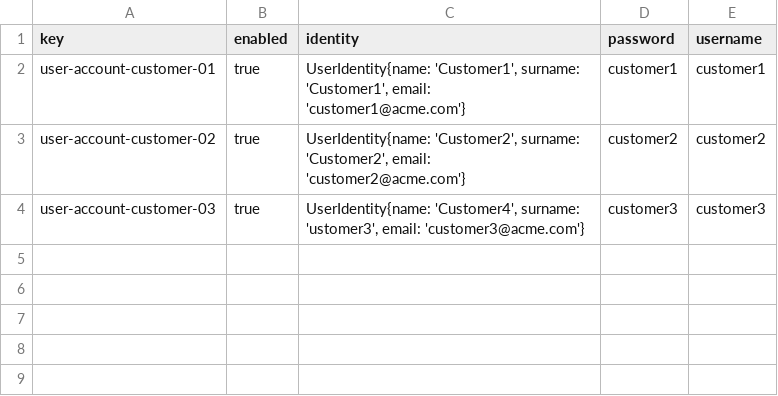
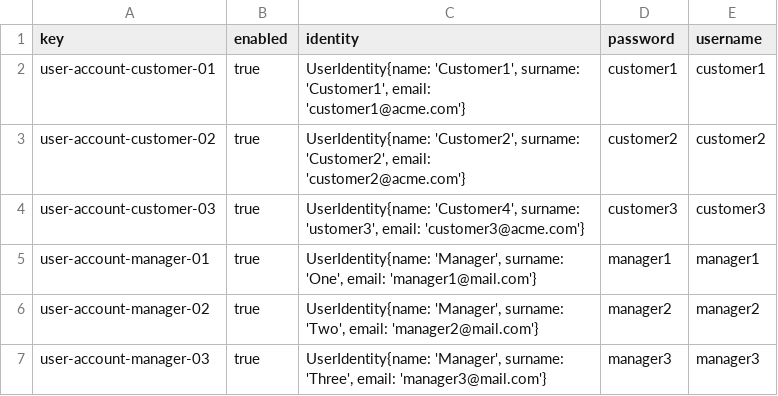
Before and after one commit to DP2-C1-055/Acme-ANS-C2, a CSV file: src/main/resources/WEB-INF/data/sample-02/user-account.csv, drawn as a sheet.

```diff
--- a/src/main/resources/WEB-INF/data/sample-02/user-account.csv
+++ b/src/main/resources/WEB-INF/data/sample-02/user-account.csv
@@ -4 +4,4 @@ user-account-customer-02,true,"UserIdentity{name: 'Customer2', surname: 'Custome
 user-account-customer-03,true,"UserIdentity{name: 'Customer4', surname: 'ustomer3', email: 'customer3@acme.com'}",customer3,customer3
+user-account-manager-01,true,"UserIdentity{name: 'Manager', surname: 'One', email: 'manager1@mail.com'}",manager1,manager1
+user-account-manager-02,true,"UserIdentity{name: 'Manager', surname: 'Two', email: 'manager2@mail.com'}",manager2,manager2
+user-account-manager-03,true,"UserIdentity{name: 'Manager', surname: 'Three', email: 'manager3@mail.com'}",manager3,manager3
```
Also changed, not shown: src/main/resources/WEB-INF/data/sample/user-account.csv, 7 other files.
